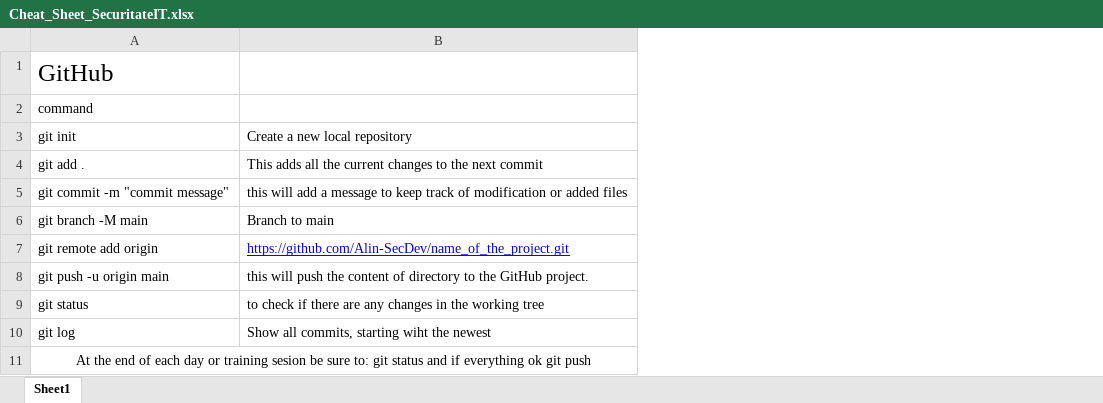
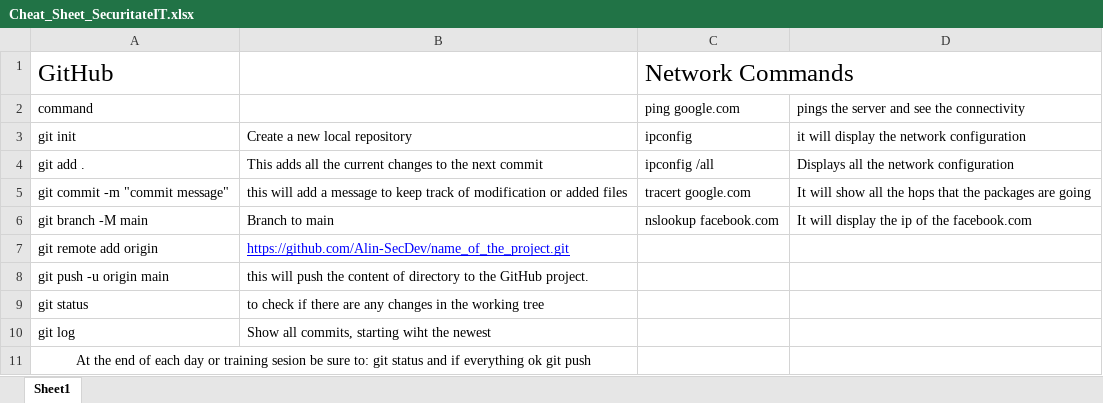
Before and after one commit to Alin-SecDev/SecuritateIT.com, an Excel workbook: Cheat_Sheet_SecuritateIT.xlsx, sheet Sheet1, drawn as a sheet; values as stored, in another font and other column widths than the file's, no borders; the diff names each change by its address in the sheet, - before the commit and + after, or states it on an @@ line.

Commit message:
Updated the Cheat_Sheet_SecuritateIT.xlsx with some basic network commands in cmd

```diff
--- a/Cheat_Sheet_SecuritateIT.xlsx (sheet Sheet1)
+++ b/Cheat_Sheet_SecuritateIT.xlsx (sheet Sheet1)
+column C, rows 1-6: Network Commands | ping google.com | ipconfig | ipconfig /all | tracert google.com | nslookup facebook.com
+column D, rows 2-6: pings the server and see the connectivity | it will display the network configuration | Displays all the network configuration | It will show all the hops that the packages are going | It will display the ip of the facebook.com
```
